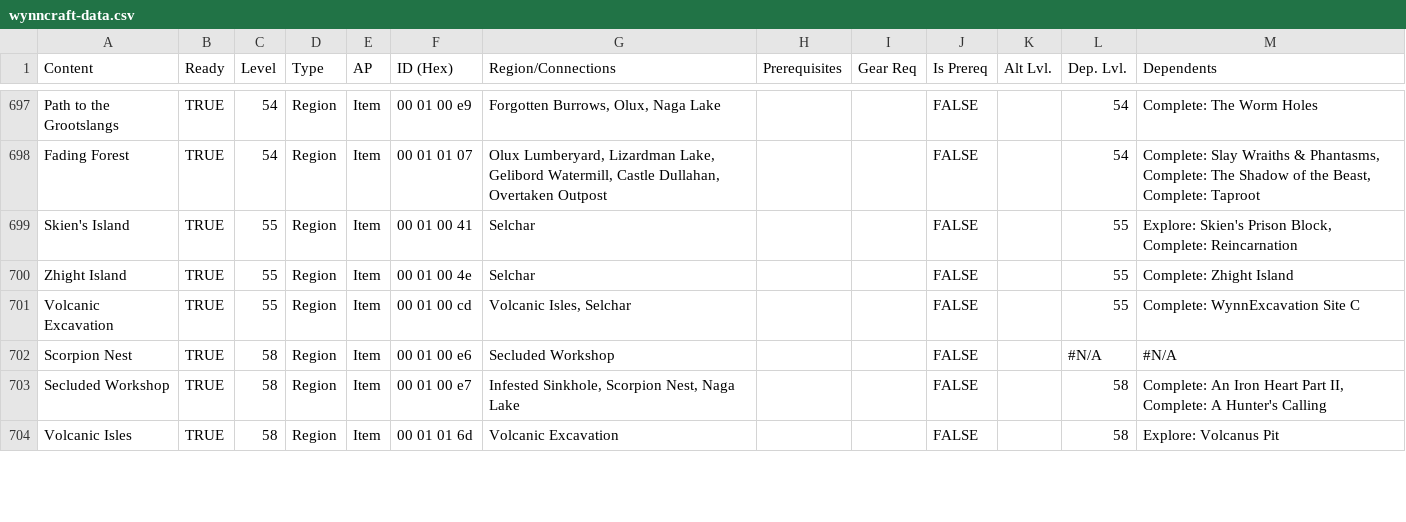
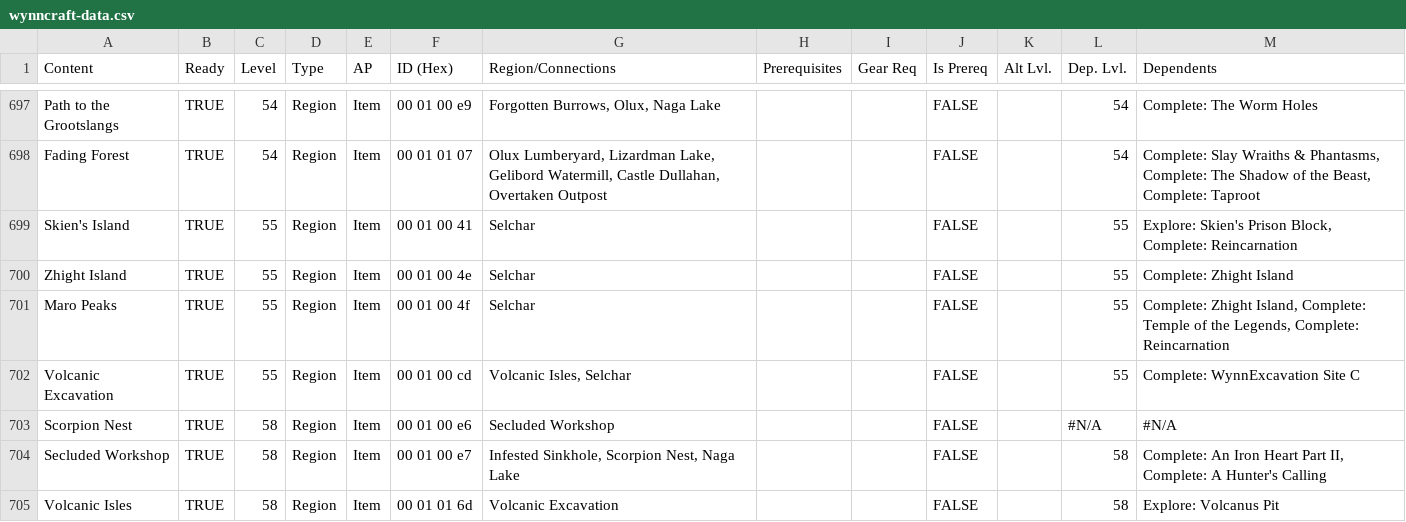
Before and after one commit to EpicPuppy613/Wynncraft-APWorld, a CSV file: data/wynncraft-data.csv, drawn as a sheet; only a part is shown, gaps mark what is left out; the diff covers the shown part only.

```diff
--- a/data/wynncraft-data.csv
+++ b/data/wynncraft-data.csv
@@ -700,2 +700,3 @@ Skien's Island,TRUE,55,Region,Item,00 01 00 41,Selchar,,,FALSE,,55,"Explore: Ski
 Zhight Island,TRUE,55,Region,Item,00 01 00 4e,Selchar,,,FALSE,,55,Complete: Zhight Island
+Maro Peaks,TRUE,55,Region,Item,00 01 00 4f,Selchar,,,FALSE,,55,"Complete: Zhight Island, Complete: Temple of the Legends, Complete: Reincarnation"
 Volcanic Excavation,TRUE,55,Region,Item,00 01 00 cd,"Volcanic Isles, Selchar",,,FALSE,,55,Complete: WynnExcavation Site C
```
Also changed, not shown: 5 added rows, 5 removed rows, 7 moved rows and 12 edited cells elsewhere in this file.
